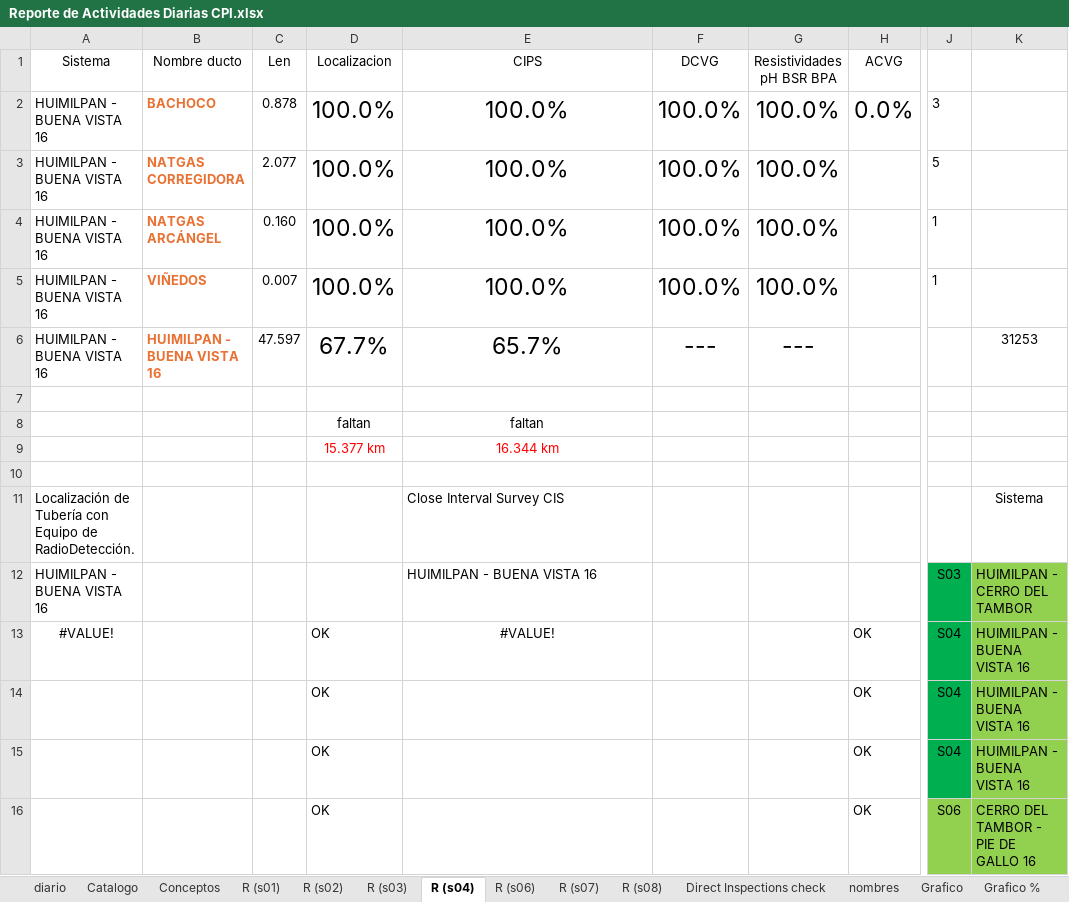
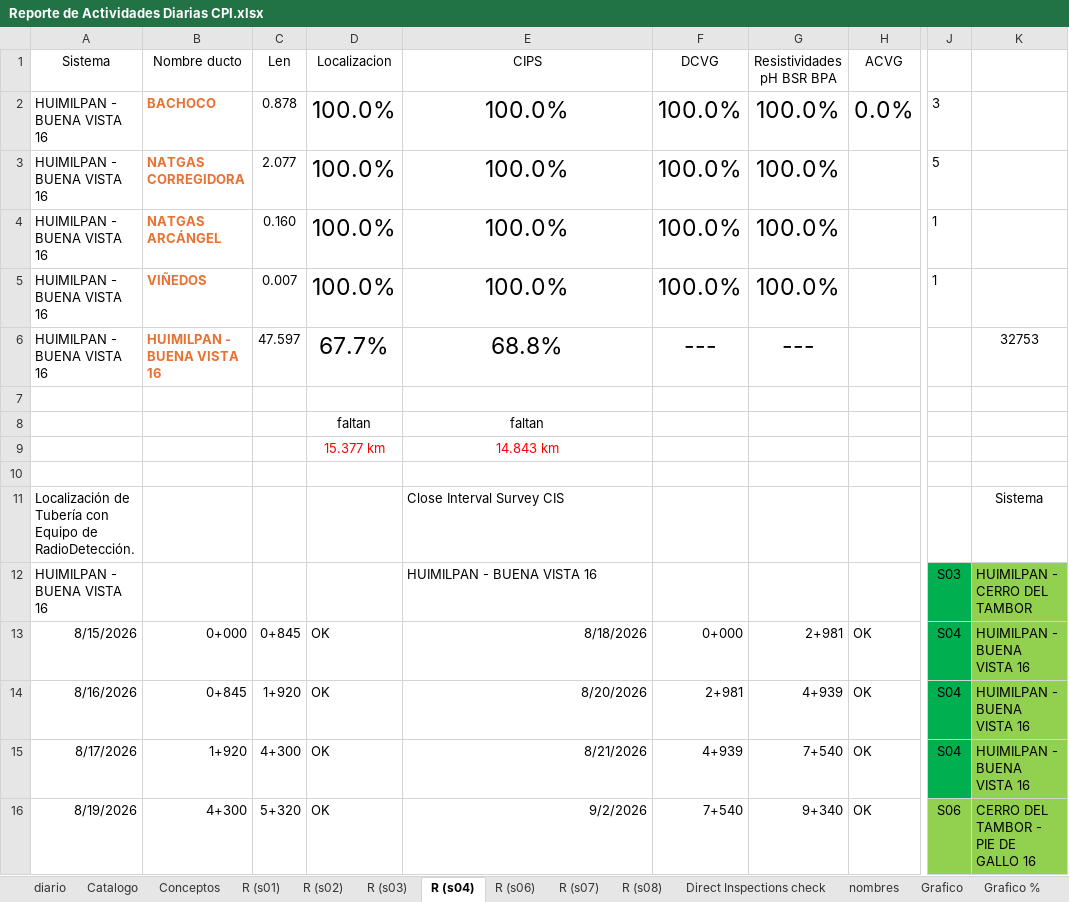
Before and after one commit to crooss/Dash_DGJ, an Excel workbook: data/Reporte de Actividades Diarias CPI.xlsx, sheet R (s04), drawn as a sheet; only a part is shown, gaps mark what is left out; values as stored, in another font and other column widths than the file's, no borders; conditional formats not drawn; the diff covers the shown part only; the diff names each change by its address in the sheet, - before the commit and + after, or states it on an @@ line.

```diff
--- a/data/Reporte de Actividades Diarias CPI.xlsx (sheet R (s04))
+++ b/data/Reporte de Actividades Diarias CPI.xlsx (sheet R (s04))
-E6 (CIPS): 65.7%
+E6 (CIPS): 68.8%
-K6: 31253
+K6: 32753
-E9 (CIPS): 16.344 km
+E9 (CIPS): 14.843 km
-A13 (Sistema): #VALUE!
+A13 (Sistema): 8/15/2026
-A13 alignment: center
+A13 alignment: right
-B13 (Nombre ducto): (empty)
+B13 (Nombre ducto): 0+000
-C13 (Len): (empty)
+C13 (Len): 0+845
-E13 (CIPS): #VALUE!
+E13 (CIPS): 8/18/2026
-E13 alignment: center
+E13 alignment: right
-F13 (DCVG): (empty)
+F13 (DCVG): 0+000
-G13 (Resistividades pH BSR BPA): (empty)
+G13 (Resistividades pH BSR BPA): 2+981
-A14 (Sistema): (empty)
+A14 (Sistema): 8/16/2026
-B14 (Nombre ducto): (empty)
+B14 (Nombre ducto): 0+845
-C14 (Len): (empty)
+C14 (Len): 1+920
-E14 (CIPS): (empty)
+E14 (CIPS): 8/20/2026
-F14 (DCVG): (empty)
+F14 (DCVG): 2+981
-G14 (Resistividades pH BSR BPA): (empty)
+G14 (Resistividades pH BSR BPA): 4+939
-A15 (Sistema): (empty)
+A15 (Sistema): 8/17/2026
-B15 (Nombre ducto): (empty)
+B15 (Nombre ducto): 1+920
-C15 (Len): (empty)
+C15 (Len): 4+300
-E15 (CIPS): (empty)
+E15 (CIPS): 8/21/2026
-F15 (DCVG): (empty)
+F15 (DCVG): 4+939
-G15 (Resistividades pH BSR BPA): (empty)
+G15 (Resistividades pH BSR BPA): 7+540
-A16 (Sistema): (empty)
+A16 (Sistema): 8/19/2026
-B16 (Nombre ducto): (empty)
+B16 (Nombre ducto): 4+300
-C16 (Len): (empty)
+C16 (Len): 5+320
-E16 (CIPS): (empty)
+E16 (CIPS): 9/2/2026
-F16 (DCVG): (empty)
+F16 (DCVG): 7+540
-G16 (Resistividades pH BSR BPA): (empty)
+G16 (Resistividades pH BSR BPA): 9+340
```
Also changed, not shown: 8 added rows, 7 removed rows and 66 edited cells elsewhere in this sheet, sheet diario, sheet R (s03), sheet EV (4), sheet EV (3), sheet Grafico, sheet EV SPIN, 10 more sheets, formulas that keep their value, hidden cells, charts or pictures, 1 other file.
